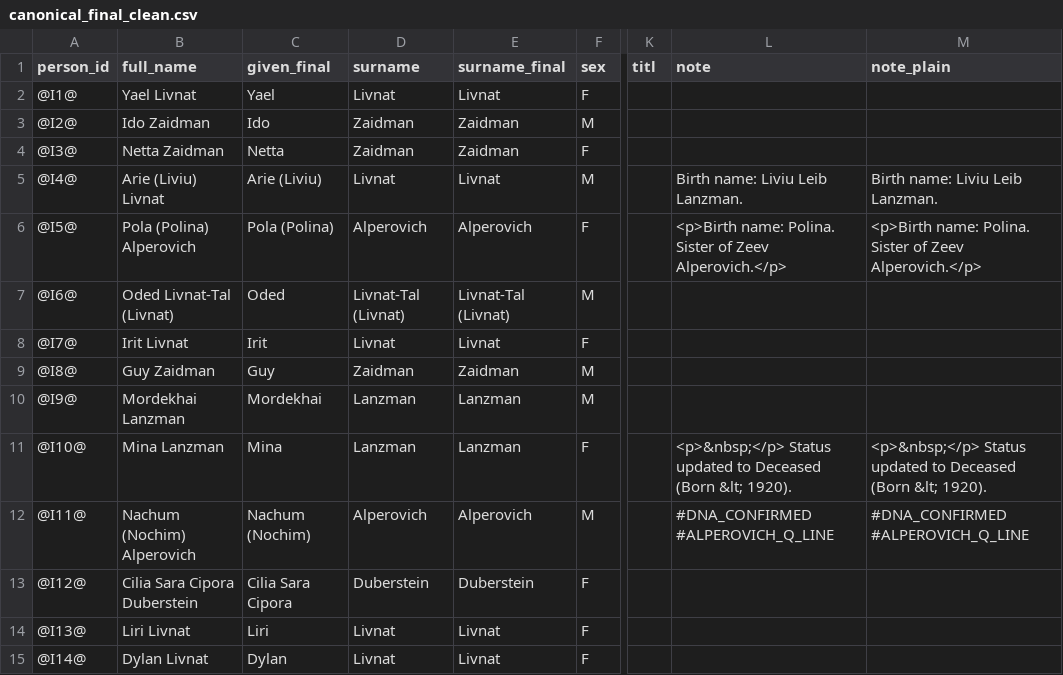
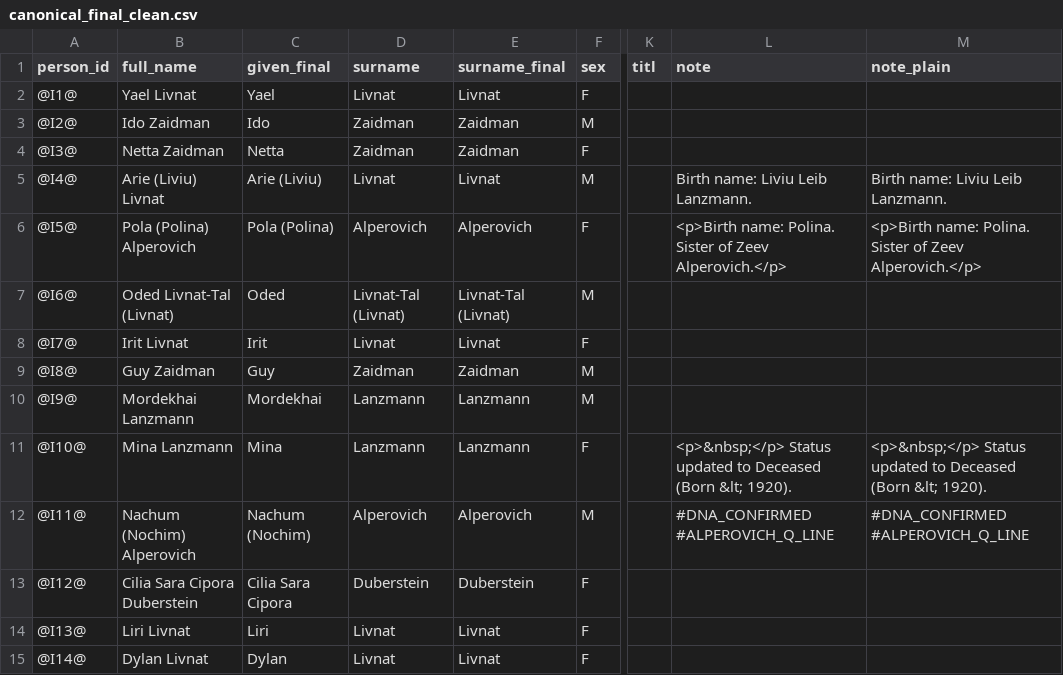
Before and after one commit to Flyingy37/yael_family_tree_github, a CSV file: data/canonical_final_clean.csv, drawn as a sheet; only a part is shown, gaps mark what is left out; the diff covers the shown part only; the diff names each change by its address in the sheet, - before the commit and + after, or states it on an @@ line.

Commit message:
Update canonical_final_clean.csv

```diff
--- a/data/canonical_final_clean.csv
+++ b/data/canonical_final_clean.csv
-L5 (note): Birth name: Liviu Leib Lanzman.
+L5 (note): Birth name: Liviu Leib Lanzmann.
-M5 (note_plain): Birth name: Liviu Leib Lanzman.
+M5 (note_plain): Birth name: Liviu Leib Lanzmann.
-B10 (full_name): Mordekhai Lanzman
+B10 (full_name): Mordekhai Lanzmann
-D10:D11 (surname): Lanzman
+D10:D11 (surname): Lanzmann
-E10:E11 (surname_final): Lanzman
+E10:E11 (surname_final): Lanzmann
-B11 (full_name): Mina Lanzman
+B11 (full_name): Mina Lanzmann
```
Also changed, not shown: 64 edited cells elsewhere in this file.
